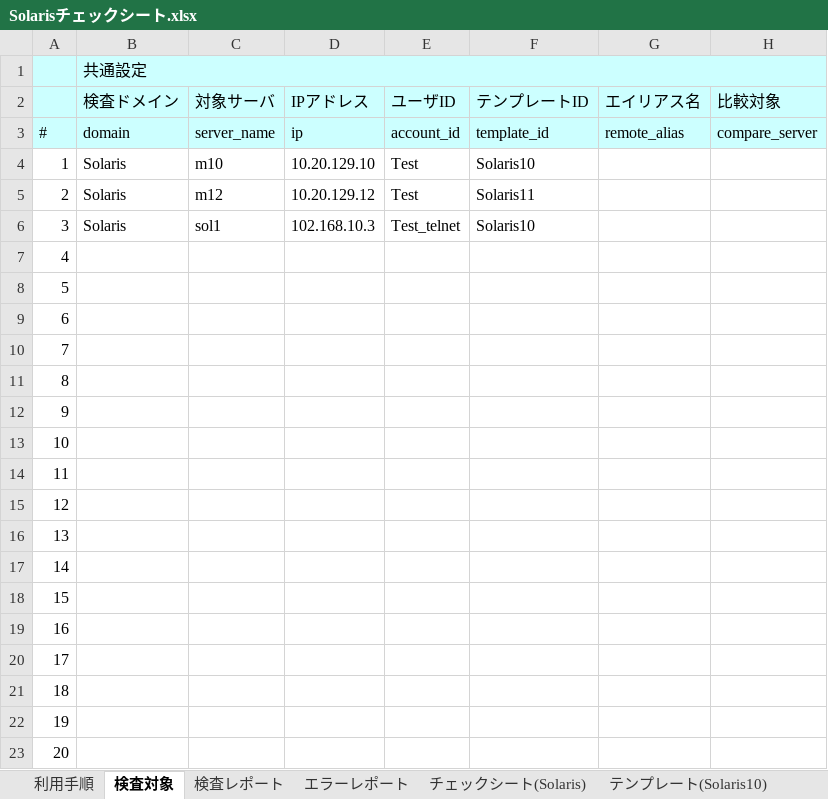
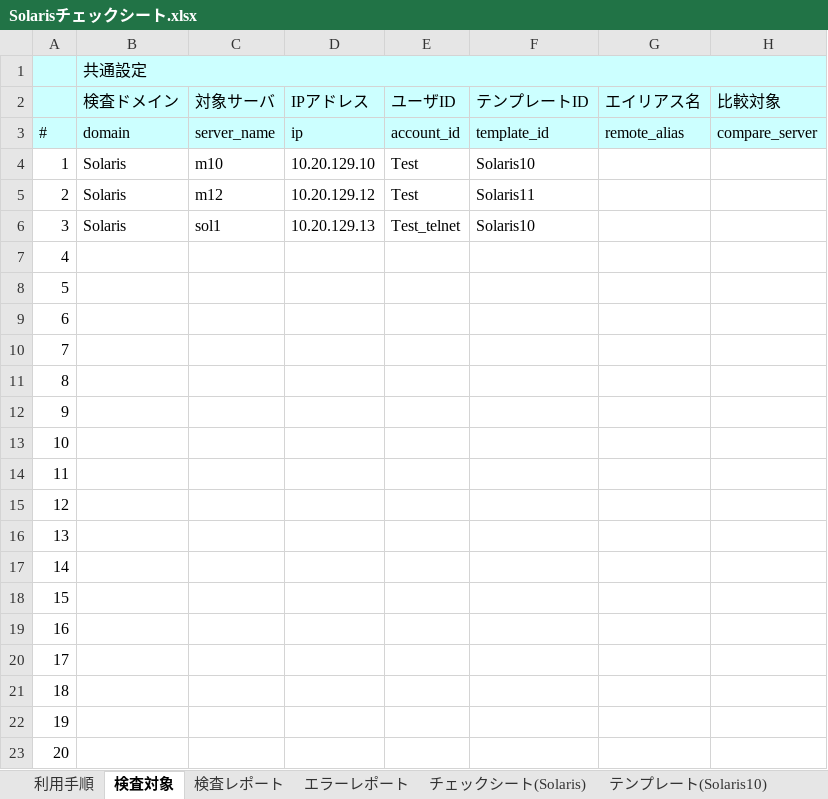
Before and after one commit to frsw3nr/gradle-server-acceptance, an Excel workbook: template/Solaris/Solarisチェックシート.xlsx, sheet 検査対象, drawn as a sheet; only a part is shown; values as stored, in another font and other column widths than the file's, no borders; the diff names each change by its address in the sheet, - before the commit and + after, or states it on an @@ line.

```diff
--- a/template/Solaris/Solarisチェックシート.xlsx (sheet 検査対象)
+++ b/template/Solaris/Solarisチェックシート.xlsx (sheet 検査対象)
-D6: 102.168.10.3
+D6: 10.20.129.13
```
Also changed, not shown: sheet チェックシート(Solaris), 3 other files.
